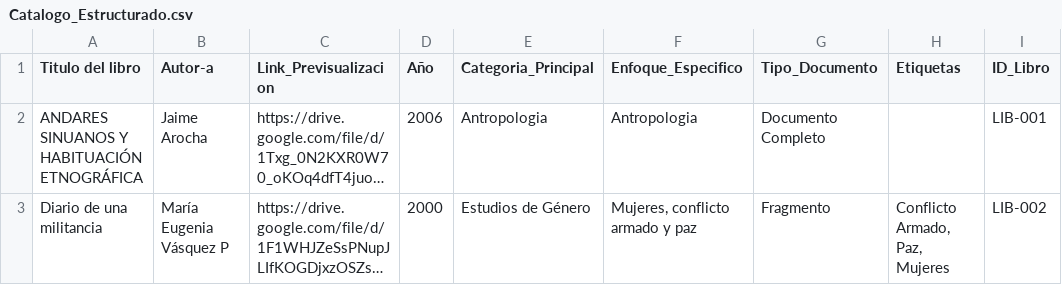
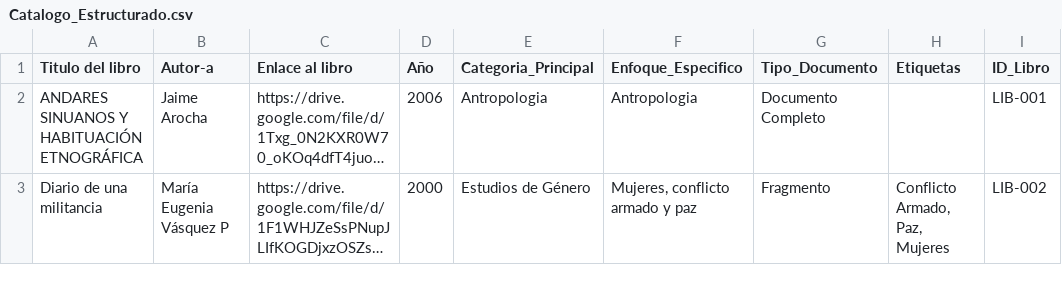
Before and after one commit to minilibrosbb-source/catalogo-libreria, a CSV file: Catalogo_Estructurado.csv, drawn as a sheet; only a part is shown; long unchanged cells end in …; the diff names each change by its address in the sheet, - before the commit and + after, or states it on an @@ line.

Commit message:
Add files via upload

```diff
--- a/Catalogo_Estructurado.csv
+++ b/Catalogo_Estructurado.csv
-C1: Link_Previsualizacion
+C1: Enlace al libro
```
